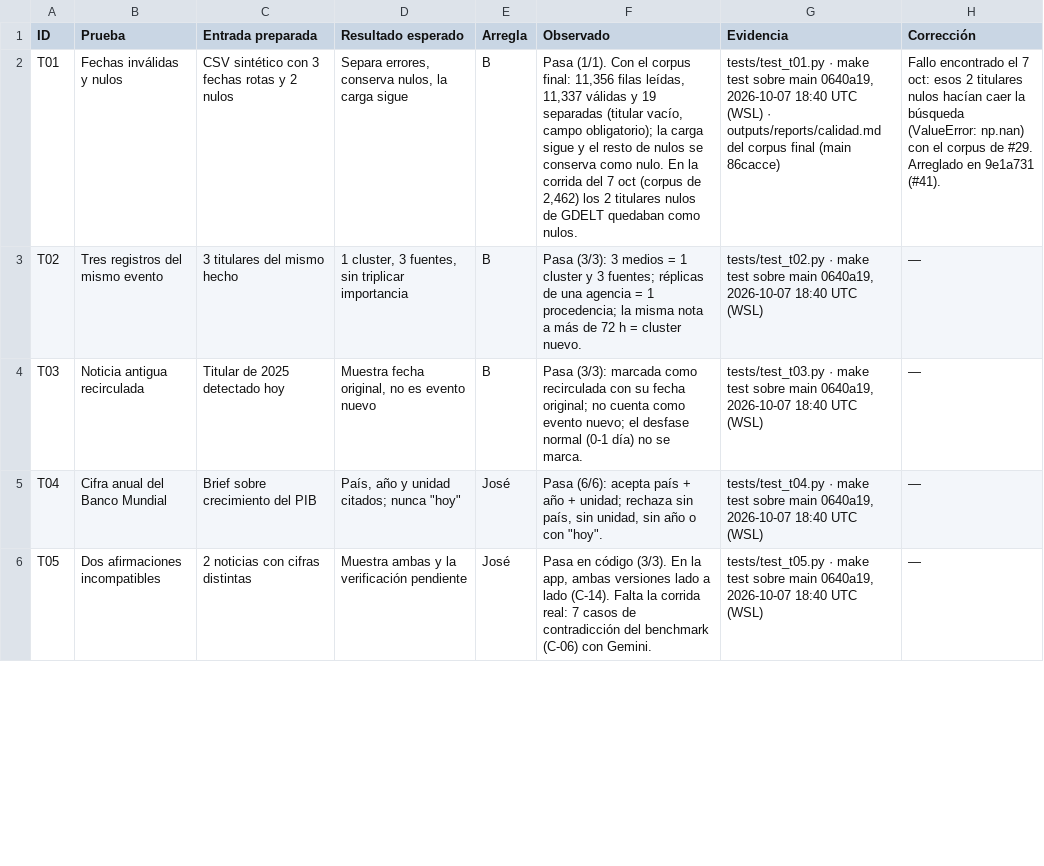
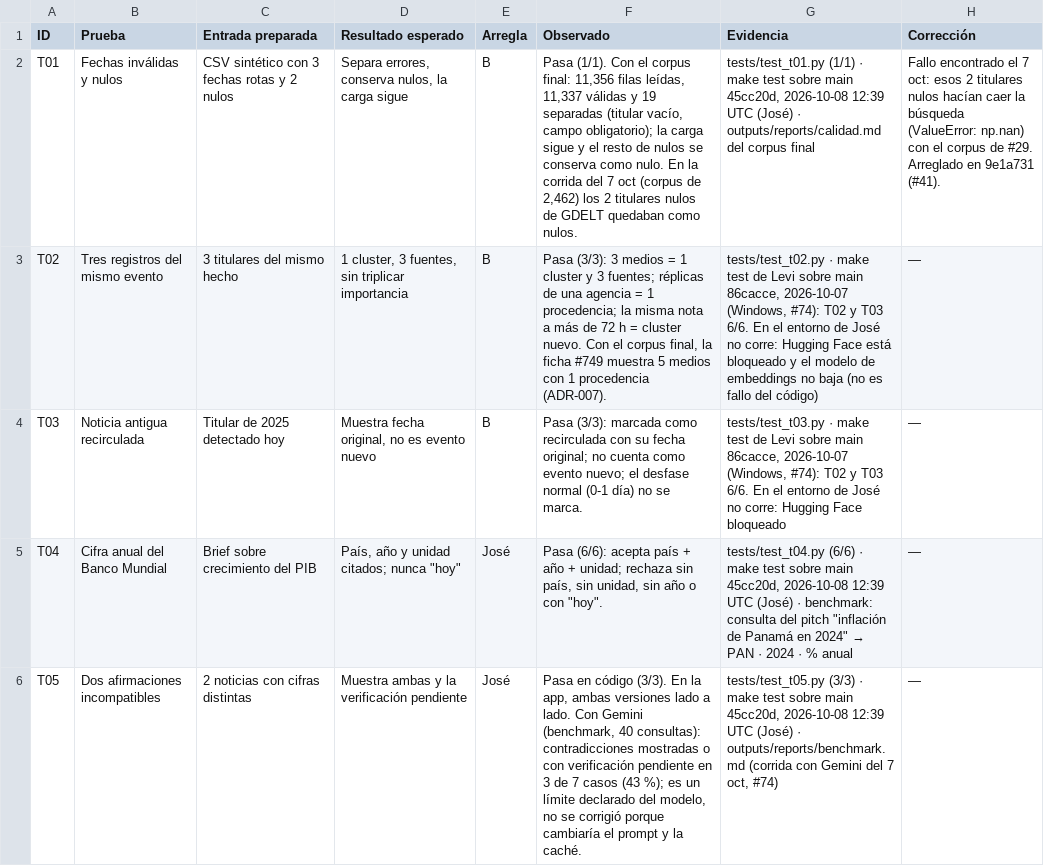
Before and after one commit to vorluno/copiloto-tvn, a CSV file: docs/notion/pruebas.csv, drawn as a sheet; only a part is shown; the diff covers the shown part only; the diff names each change by its address in the sheet, - before the commit and + after, or states it on an @@ line.

```diff
--- a/docs/notion/pruebas.csv
+++ b/docs/notion/pruebas.csv
-G2 (Evidencia): tests/test_t01.py · make test sobre main 0640a19, 2026-10-07 18:40 UTC (WSL) · outputs/reports/calidad.md del corpus final (main 86cacce)
+G2 (Evidencia): tests/test_t01.py (1/1) · make test sobre main 45cc20d, 2026-10-08 12:39 UTC (José) · outputs/reports/calidad.md del corpus final
-F3 (Observado): …cluster nuevo.
+F3 (Observado): …cluster nuevo. Con el corpus final, la ficha #749 muestra 5 medios con 1 procedencia (ADR-007).
-G3 (Evidencia): …make test sobre main 0640a19, 2026-10-07 18:40 UTC (WSL)
+G3 (Evidencia): …make test de Levi sobre main 86cacce, 2026-10-07 (Windows, #74): T02 y T03 6/6. En el entorno de José no corre: Hugging Face está bloqueado y el modelo de embeddings no baja (no es fallo del código)
-G4 (Evidencia): …make test sobre main 0640a19, 2026-10-07 18:40 UTC (WSL)
+G4 (Evidencia): …make test de Levi sobre main 86cacce, 2026-10-07 (Windows, #74): T02 y T03 6/6. En el entorno de José no corre: Hugging Face bloqueado
@@ G5 (Evidencia): tests/test_t04.py · make test sobre main 0640a19, 2026-10-07 18:40 UTC (WSL) → tests/test_t04.py (6/6) · make test sobre main 45cc20d, 2026-10-08 12:39 UTC (José) · benchmark: consulta del pitch "inflación de Panamá en 2024" → PAN · 2024 · % anual @@
-F6 (Observado): …lado a lado (C-14). Falta la corrida real: 7 casos de contradicción del benchmark (C-06) con Gemini.
+F6 (Observado): …lado a lado. Con Gemini (benchmark, 40 consultas): contradicciones mostradas o con verificación pendiente en 3 de 7 casos (43 %); es un límite declarado del modelo, no se corrigió porque cambiaría el prompt y la caché.
-G6 (Evidencia): tests/test_t05.py · make test sobre main 0640a19, 2026-10-07 18:40 UTC (WSL)
+G6 (Evidencia): tests/test_t05.py (3/3) · make test sobre main 45cc20d, 2026-10-08 12:39 UTC (José) · outputs/reports/benchmark.md (corrida con Gemini del 7 oct, #74)
```
Also changed, not shown: 10 edited cells elsewhere in this file, docs/notion/tareas.csv, 7 other files.
